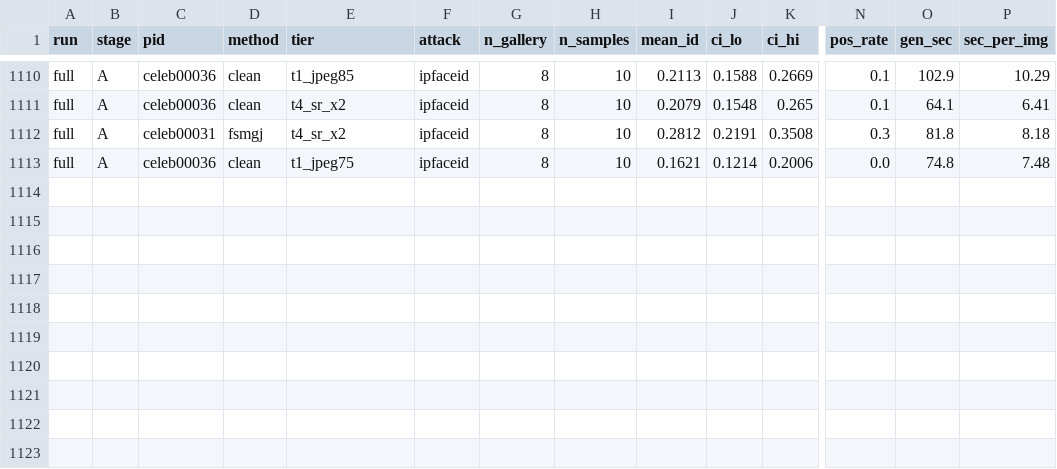
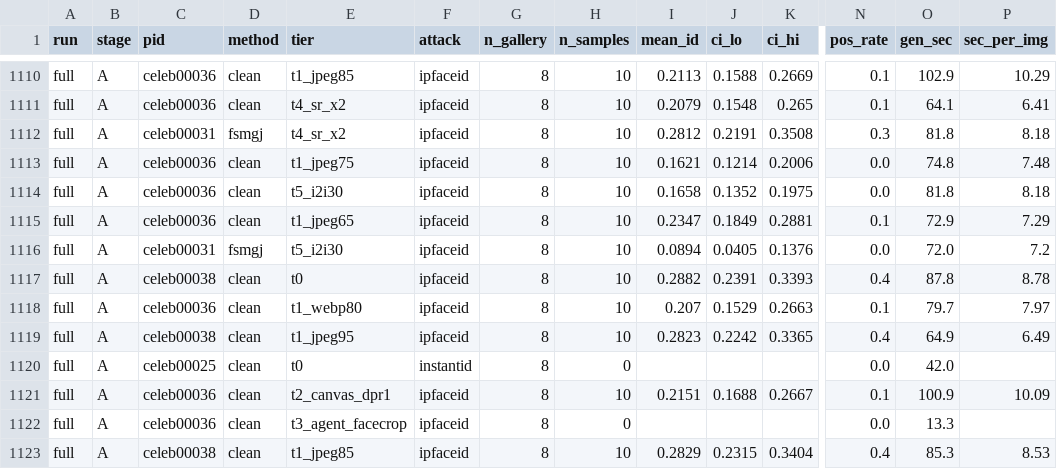
Before and after one commit to Hyyyyyyy999/ScrapeBench, a CSV file: runs/full/results.csv, drawn as a sheet; only a part is shown, gaps mark what is left out; rows hold the shown columns only; the diff names each change by its address in the sheet, - before the commit and + after, or states it on an @@ line.

Commit message:
fix tier names in instant chain

```diff
--- a/runs/full/results.csv
+++ b/runs/full/results.csv
+row 1114: full | A | celeb00036 | clean | t5_i2i30 | ipfaceid | 8 | 10 | 0.1658 | 0.1352 | 0.1975 | 0.0 | 81.8 | 8.18
+row 1115: full | A | celeb00036 | clean | t1_jpeg65 | ipfaceid | 8 | 10 | 0.2347 | 0.1849 | 0.2881 | 0.1 | 72.9 | 7.29
+row 1116: full | A | celeb00031 | fsmgj | t5_i2i30 | ipfaceid | 8 | 10 | 0.0894 | 0.0405 | 0.1376 | 0.0 | 72.0 | 7.2
+row 1117: full | A | celeb00038 | clean | t0 | ipfaceid | 8 | 10 | 0.2882 | 0.2391 | 0.3393 | 0.4 | 87.8 | 8.78
+row 1118: full | A | celeb00036 | clean | t1_webp80 | ipfaceid | 8 | 10 | 0.207 | 0.1529 | 0.2663 | 0.1 | 79.7 | 7.97
+row 1119: full | A | celeb00038 | clean | t1_jpeg95 | ipfaceid | 8 | 10 | 0.2823 | 0.2242 | 0.3365 | 0.4 | 64.9 | 6.49
+row 1120: full | A | celeb00025 | clean | t0 | instantid | 8 | 0 |  |  |  | 0.0 | 42.0
+row 1121: full | A | celeb00036 | clean | t2_canvas_dpr1 | ipfaceid | 8 | 10 | 0.2151 | 0.1688 | 0.2667 | 0.1 | 100.9 | 10.09
+row 1122: full | A | celeb00036 | clean | t3_agent_facecrop | ipfaceid | 8 | 0 |  |  |  | 0.0 | 13.3
+row 1123: full | A | celeb00038 | clean | t1_jpeg85 | ipfaceid | 8 | 10 | 0.2829 | 0.2315 | 0.3404 | 0.4 | 85.3 | 8.53
```
Also changed, not shown: 5 other files.
